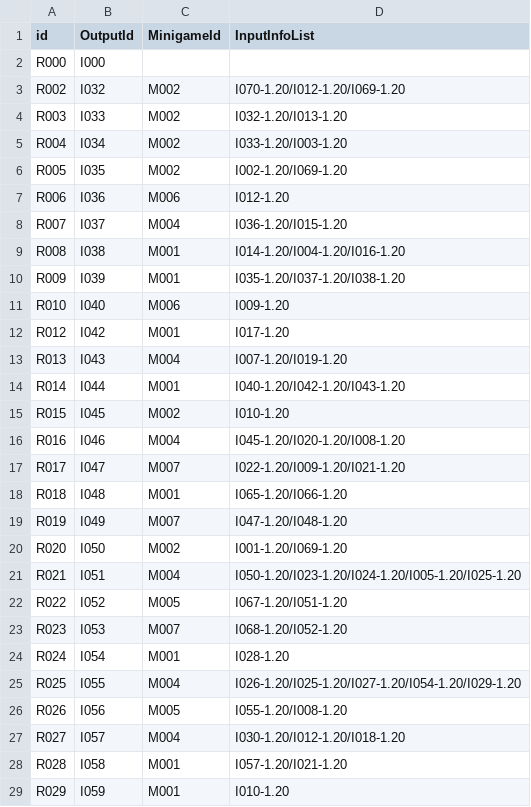
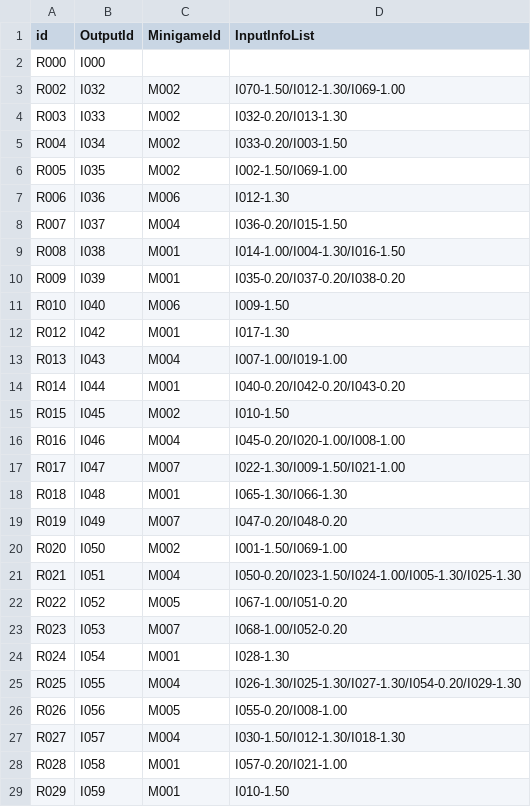
Before and after one commit to teamSSD/unity-project, a CSV file: Assets/Resources/driveAssets/dataTables/recipe.csv, drawn as a sheet; only a part is shown; the diff covers the shown part only.

```diff
--- a/Assets/Resources/driveAssets/dataTables/recipe.csv
+++ b/Assets/Resources/driveAssets/dataTables/recipe.csv
@@ -2,28 +2,28 @@ id,OutputId,MinigameId,InputInfoList
 R000,I000,,
-R002,I032,M002,I070-1.20/I012-1.20/I069-1.20
-R003,I033,M002,I032-1.20/I013-1.20
-R004,I034,M002,I033-1.20/I003-1.20
-R005,I035,M002,I002-1.20/I069-1.20
-R006,I036,M006,I012-1.20
-R007,I037,M004,I036-1.20/I015-1.20
-R008,I038,M001,I014-1.20/I004-1.20/I016-1.20
-R009,I039,M001,I035-1.20/I037-1.20/I038-1.20
-R010,I040,M006,I009-1.20
-R012,I042,M001,I017-1.20
-R013,I043,M004,I007-1.20/I019-1.20
-R014,I044,M001,I040-1.20/I042-1.20/I043-1.20
-R015,I045,M002,I010-1.20
-R016,I046,M004,I045-1.20/I020-1.20/I008-1.20
-R017,I047,M007,I022-1.20/I009-1.20/I021-1.20
-R018,I048,M001,I065-1.20/I066-1.20
-R019,I049,M007,I047-1.20/I048-1.20
-R020,I050,M002,I001-1.20/I069-1.20
-R021,I051,M004,I050-1.20/I023-1.20/I024-1.20/I005-1.20/I025-1.20
-R022,I052,M005,I067-1.20/I051-1.20
-R023,I053,M007,I068-1.20/I052-1.20
-R024,I054,M001,I028-1.20
-R025,I055,M004,I026-1.20/I025-1.20/I027-1.20/I054-1.20/I029-1.20
-R026,I056,M005,I055-1.20/I008-1.20
-R027,I057,M004,I030-1.20/I012-1.20/I018-1.20
-R028,I058,M001,I057-1.20/I021-1.20
-R029,I059,M001,I010-1.20
+R002,I032,M002,I070-1.50/I012-1.30/I069-1.00
+R003,I033,M002,I032-0.20/I013-1.30
+R004,I034,M002,I033-0.20/I003-1.50
+R005,I035,M002,I002-1.50/I069-1.00
+R006,I036,M006,I012-1.30
+R007,I037,M004,I036-0.20/I015-1.50
+R008,I038,M001,I014-1.00/I004-1.30/I016-1.50
+R009,I039,M001,I035-0.20/I037-0.20/I038-0.20
+R010,I040,M006,I009-1.50
+R012,I042,M001,I017-1.30
+R013,I043,M004,I007-1.00/I019-1.00
+R014,I044,M001,I040-0.20/I042-0.20/I043-0.20
+R015,I045,M002,I010-1.50
+R016,I046,M004,I045-0.20/I020-1.00/I008-1.00
+R017,I047,M007,I022-1.30/I009-1.50/I021-1.00
+R018,I048,M001,I065-1.30/I066-1.30
+R019,I049,M007,I047-0.20/I048-0.20
+R020,I050,M002,I001-1.50/I069-1.00
+R021,I051,M004,I050-0.20/I023-1.50/I024-1.00/I005-1.30/I025-1.30
+R022,I052,M005,I067-1.00/I051-0.20
+R023,I053,M007,I068-1.00/I052-0.20
+R024,I054,M001,I028-1.30
+R025,I055,M004,I026-1.30/I025-1.30/I027-1.30/I054-0.20/I029-1.30
+R026,I056,M005,I055-0.20/I008-1.00
+R027,I057,M004,I030-1.50/I012-1.30/I018-1.30
+R028,I058,M001,I057-0.20/I021-1.00
+R029,I059,M001,I010-1.50
```
Also changed, not shown: 3 edited cells elsewhere in this file, Assets/Resources/driveAssets/dataTables/ingredient.csv, 22 other files.
